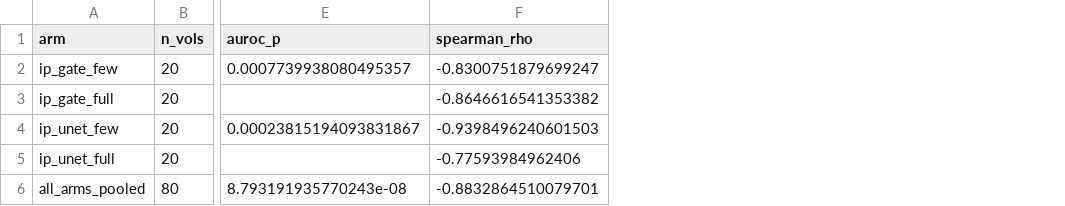
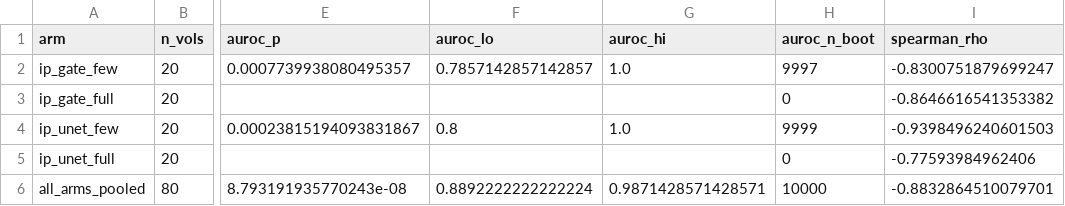
Before and after one commit to Drake-Phamta/cardiac-mri-workspace, a CSV file: research/gatefuse-la/results/calibration/disagreement_auroc.csv, drawn as a sheet; only a part is shown, gaps mark what is left out; the diff names each change by its address in the sheet, - before the commit and + after, or states it on an @@ line.

Commit message:
docs(research): add the AUROC confidence intervals to the calibration tables
disagreement_auroc.csv from calibration.py now has the 95 % bootstrap CI of
the AUROC over the test volumes and the number of resamples used. The other
columns and files are unchanged.

```diff
--- a/research/gatefuse-la/results/calibration/disagreement_auroc.csv
+++ b/research/gatefuse-la/results/calibration/disagreement_auroc.csv
+column F (auroc_lo), rows 2-6: 0.7857142857142857 |  | 0.8 |  | 0.8892222222222224
+column G (auroc_hi), rows 2-6: 1.0 |  | 1.0 |  | 0.9871428571428571
+column H (auroc_n_boot), rows 2-6: 9997 | 0 | 9999 | 0 | 10000
```
